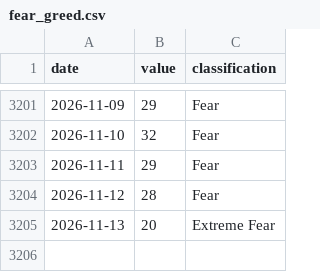
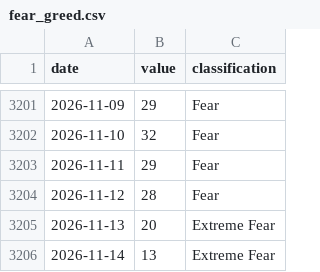
Before and after one commit to FlameSovereign/Cryptocurrency, a CSV file: data/fear_greed.csv, drawn as a sheet; only a part is shown, gaps mark what is left out.

```diff
--- a/data/fear_greed.csv
+++ b/data/fear_greed.csv
@@ -3205 +3205,2 @@ date,value,classification
 2026-11-13,20,Extreme Fear
+2026-11-14,13,Extreme Fear
```
Also changed, not shown: data/gate_movers.csv, data/stock_tokens.csv, 1 other file.
